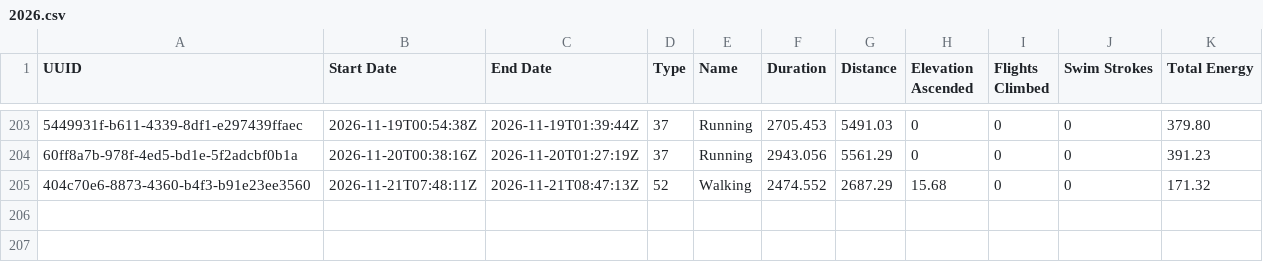
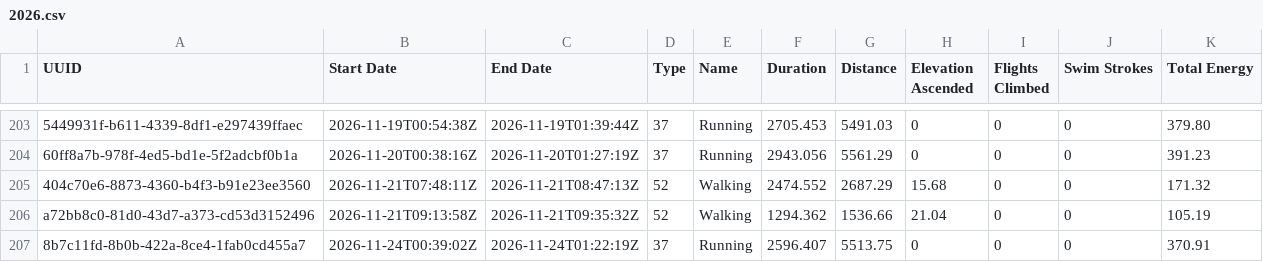
Before and after one commit to malinkang/health, a CSV file: workouts/2026.csv, drawn as a sheet; only a part is shown, gaps mark what is left out; the diff names each change by its address in the sheet, - before the commit and + after, or states it on an @@ line.

Commit message:
Update workouts

```diff
--- a/workouts/2026.csv
+++ b/workouts/2026.csv
+row 206: a72bb8c0-81d0-43d7-a373-cd53d3152496 | 2026-11-21T09:13:58Z | 2026-11-21T09:35:32Z | 52 | Walking | 1294.362 | 1536.66 | 21.04 | 0 | 0 | 105.19
+row 207: 8b7c11fd-8b0b-422a-8ce4-1fab0cd455a7 | 2026-11-24T00:39:02Z | 2026-11-24T01:22:19Z | 37 | Running | 2596.407 | 5513.75 | 0 | 0 | 0 | 370.91
```
